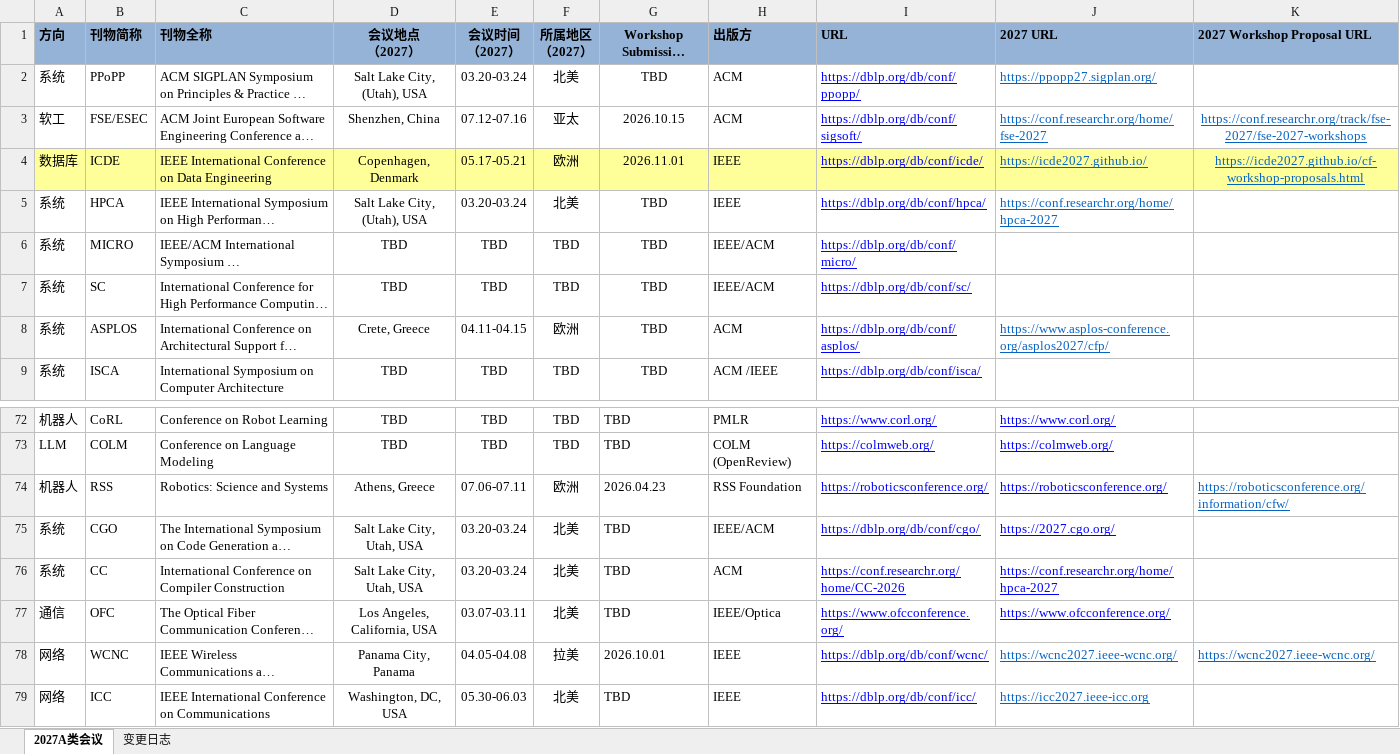
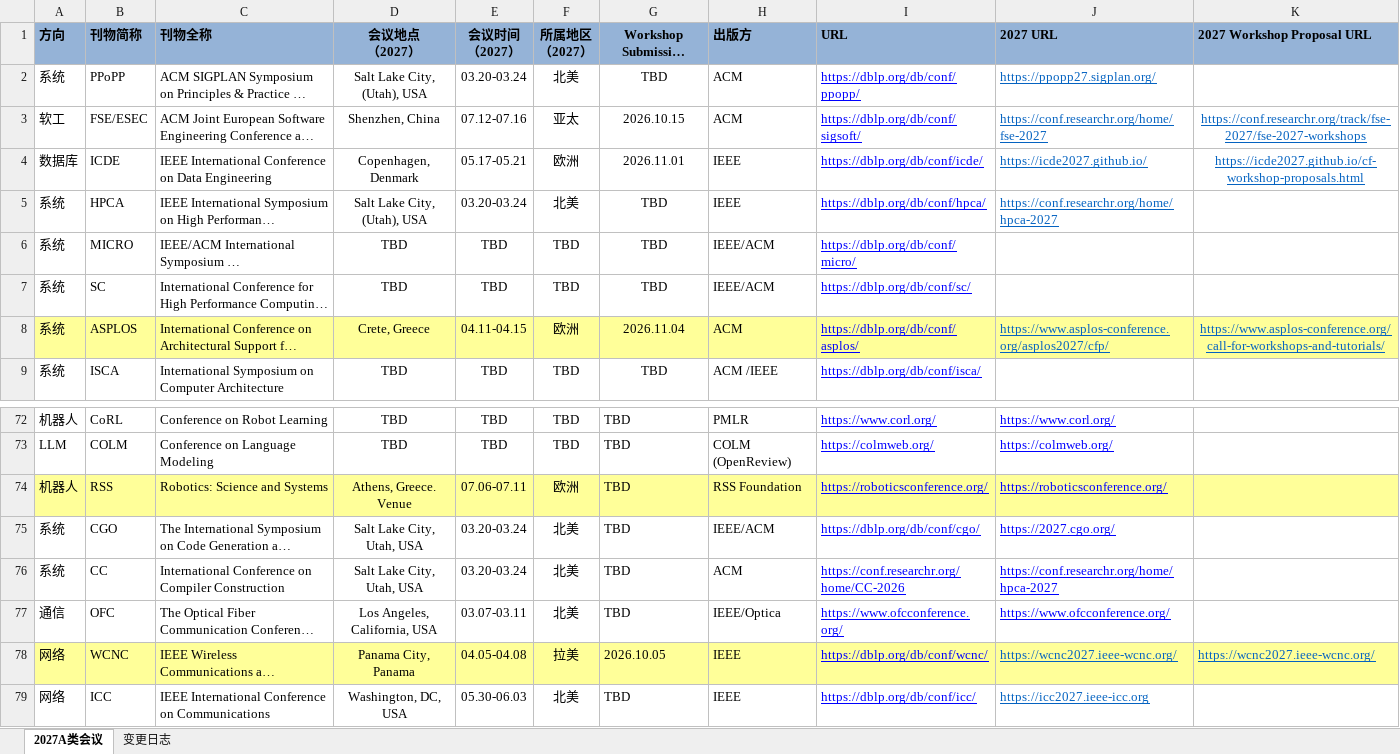
Before and after one commit to Suri628/ConferenceTracker, an Excel workbook: data/Conferences.xlsx, sheet 2027A类会议, drawn as a sheet; only a part is shown, gaps mark what is left out; long unchanged cells end in …; values as stored, in another font and other column widths than the file's, no borders; the diff covers the shown part only; the diff names each change by its address in the sheet, - before the commit and + after, or states it on an @@ line.

```diff
--- a/data/Conferences.xlsx (sheet 2027A类会议)
+++ b/data/Conferences.xlsx (sheet 2027A类会议)
-A4:K4 fill: #FFFF99
+A4:K4 fill: none
-A8:K8 fill: none
+A8:K8 fill: #FFFF99
-G8: TBD
+G8: 2026.11.04
-K8 (2027 Workshop Proposal URL): (empty)
+K8 (2027 Workshop Proposal URL): https://www.asplos-conference.org/call-for-workshops-and-tutorials/
-A74:K74 fill: none
+A74:K74 fill: #FFFF99
-D74 (会议地点 （2027）): Athens, Greece
+D74 (会议地点 （2027）): Athens, Greece. Venue
-G74: 2026.04.23
+G74: TBD
-K74 (2027 Workshop Proposal URL): https://roboticsconference.org/information/cfw/
+K74 (2027 Workshop Proposal URL): (empty)
-A78:K78 fill: none
+A78:K78 fill: #FFFF99
-G78: 2026.10.01
+G78: 2026.10.05
```
Also changed, not shown: 16 edited cells and cell formats elsewhere in this sheet, sheet 变更日志.
